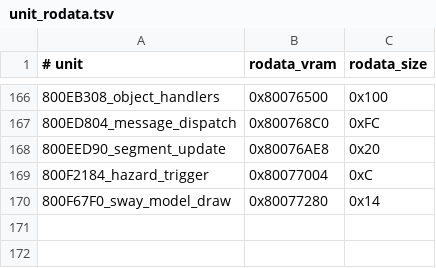
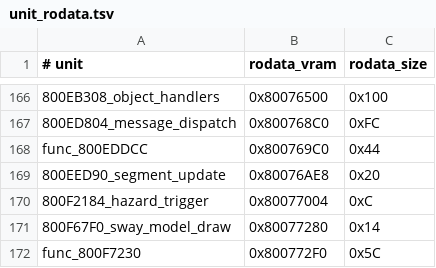
Before and after one commit to TheGh0stShip/BattleTanx-Global-Assault, a TSV file: config/us/unit_rodata.tsv, drawn as a sheet; only a part is shown, gaps mark what is left out; the diff names each change by its address in the sheet, - before the commit and + after, or states it on an @@ line.

```diff
--- a/config/us/unit_rodata.tsv
+++ b/config/us/unit_rodata.tsv
+row 168: func_800EDDCC | 0x800769C0 | 0x44
+row 172: func_800F7230 | 0x800772F0 | 0x5C
```
Also changed, not shown: 11 other files.
